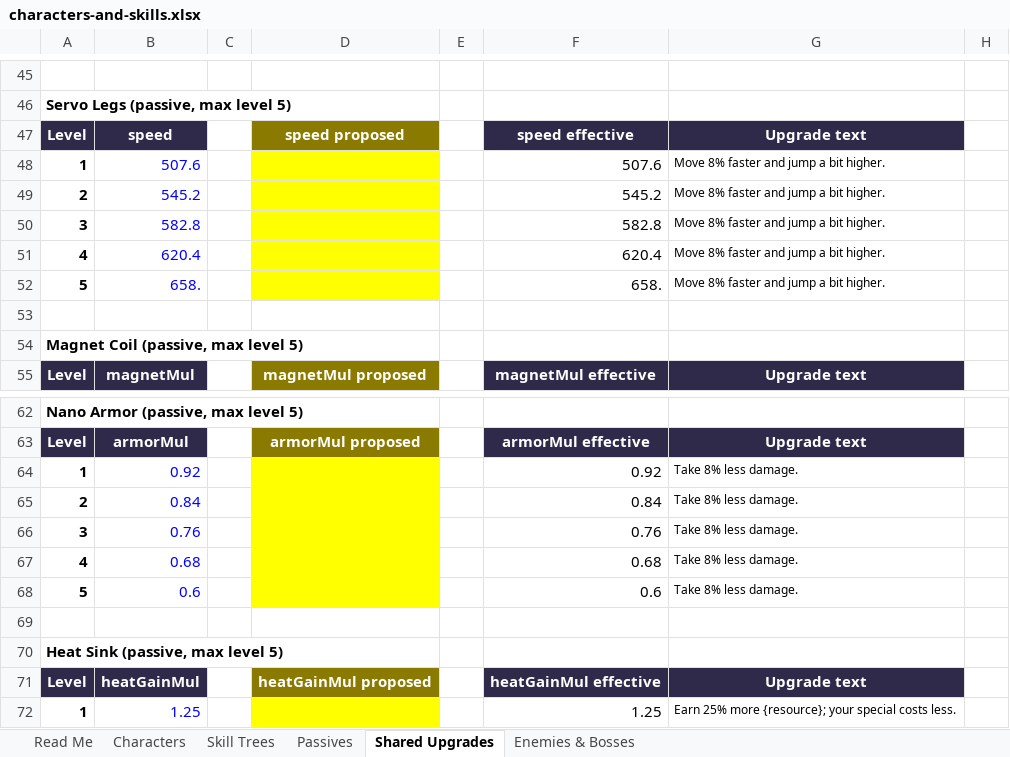
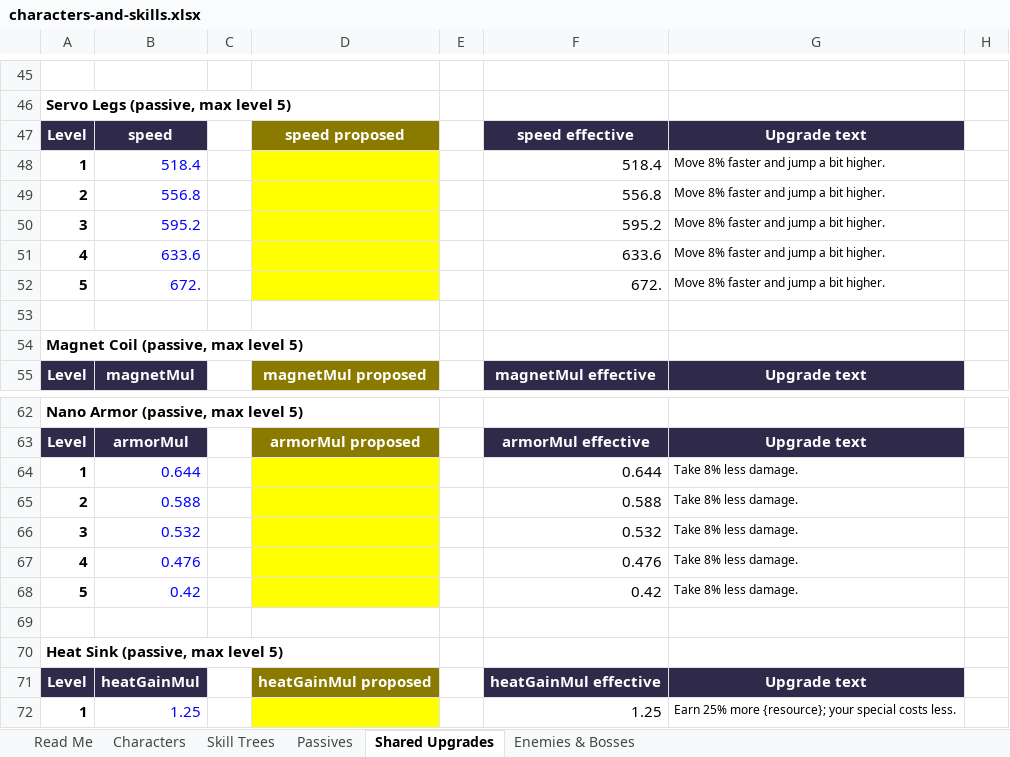
Before and after one commit to JonathanJiWu/Cyberpunk-2D77, an Excel workbook: design/characters-and-skills.xlsx, sheet Shared Upgrades, drawn as a sheet; only a part is shown, gaps mark what is left out; values as stored, in another font and other column widths than the file's, no borders; the diff names each change by its address in the sheet, - before the commit and + after, or states it on an @@ line.

```diff
--- a/design/characters-and-skills.xlsx (sheet Shared Upgrades)
+++ b/design/characters-and-skills.xlsx (sheet Shared Upgrades)
-B48: 507.6
+B48: 518.4
-F48: 507.6
+F48: 518.4
-B49: 545.2
+B49: 556.8
-F49: 545.2
+F49: 556.8
-B50: 582.8
+B50: 595.2
-F50: 582.8
+F50: 595.2
-B51: 620.4
+B51: 633.6
-F51: 620.4
+F51: 633.6
-B52: 658.
+B52: 672.
-F52: 658.
+F52: 672.
-B64: 0.92
+B64: 0.644
-F64: 0.92
+F64: 0.644
-B65: 0.84
+B65: 0.588
-F65: 0.84
+F65: 0.588
-B66: 0.76
+B66: 0.532
-F66: 0.76
+F66: 0.532
-B67: 0.68
+B67: 0.476
-F67: 0.68
+F67: 0.476
-B68: 0.6
+B68: 0.42
-F68: 0.6
+F68: 0.42
```
Also changed, not shown: sheet Skill Trees, sheet Passives, sheet Enemies & Bosses, sheet Characters, sheet Read Me, formulas that keep their value, charts or pictures, 4 other files.
